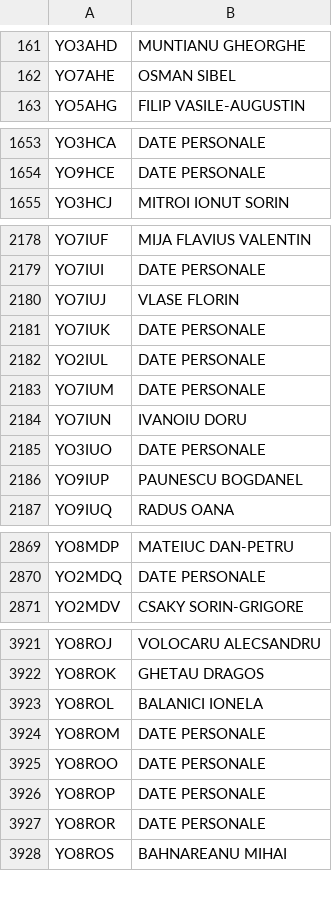
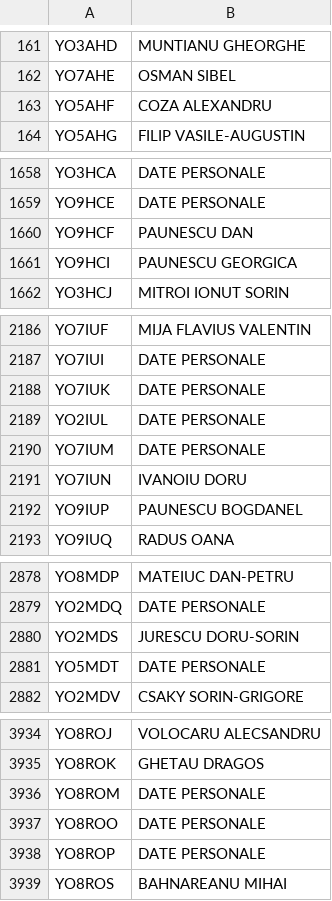
Before and after one commit to BrainicHQ/rolink-activity-desktop, a CSV file: callbook.csv, drawn as a sheet; only a part is shown, gaps mark what is left out; removed rows and columns are numbered as before the commit, all else as after; the diff covers the shown part only; the diff names each change by its address in the sheet, - before the commit and + after, or states it on an @@ line.

Commit message:
Update callbook, show callsign when zello, small improvements, Release 0.0.13

```diff
--- a/callbook.csv
+++ b/callbook.csv
+row 163: YO5AHF | COZA ALEXANDRU
+row 1660: YO9HCF | PAUNESCU DAN
+row 1661: YO9HCI | PAUNESCU GEORGICA
-row 2180: YO7IUJ | VLASE FLORIN
-row 2185: YO3IUO | DATE PERSONALE
+row 2880: YO2MDS | JURESCU DORU-SORIN
+row 2881: YO5MDT | DATE PERSONALE
-row 3923: YO8ROL | BALANICI IONELA
-row 3927: YO8ROR | DATE PERSONALE
```
Also changed, not shown: 23 added rows, 6 removed rows and 13 edited cells elsewhere in this file, 1 other file.
